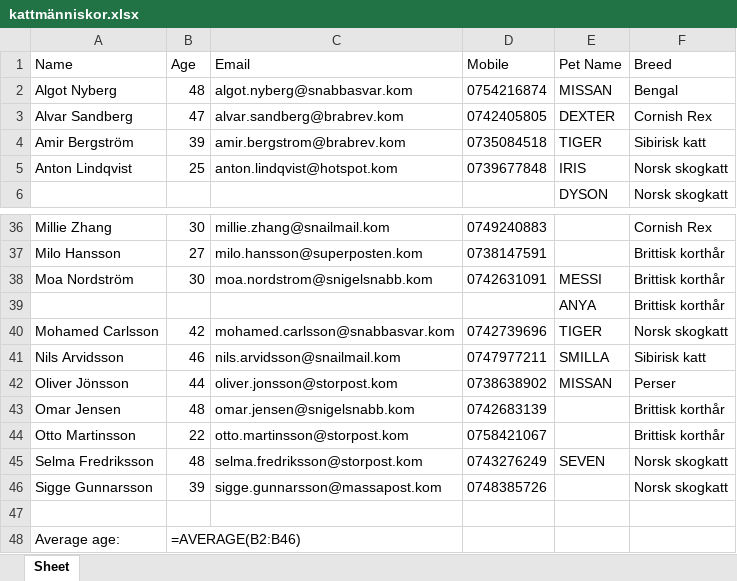
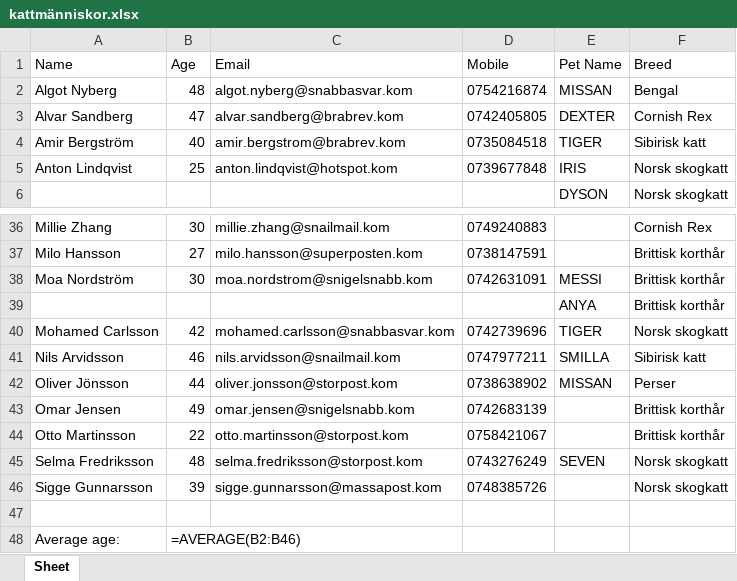
Before and after one commit to rasmusmattsson-md/DD1321, an Excel workbook: 3/kattmänniskor.xlsx, sheet Sheet, drawn as a sheet; only a part is shown, gaps mark what is left out; values as stored, in another font and other column widths than the file's, no borders; formulas without a stored value are shown as written; the diff names each change by its address in the sheet, - before the commit and + after, or states it on an @@ line.

```diff
--- a/3/kattmänniskor.xlsx (sheet Sheet)
+++ b/3/kattmänniskor.xlsx (sheet Sheet)
-B4 (Age): 39
+B4 (Age): 40
-B43 (Age): 48
+B43 (Age): 49
```
Also changed, not shown: 3/hundmänniskor.xlsx, 6 other files.
